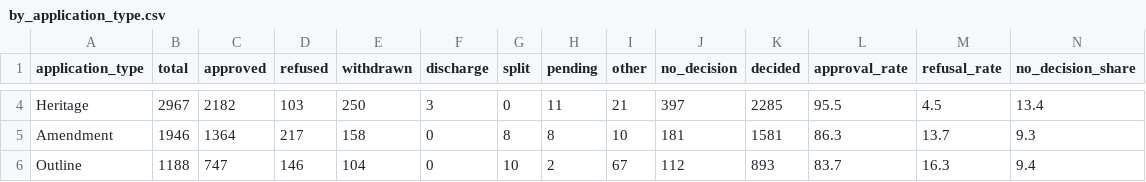
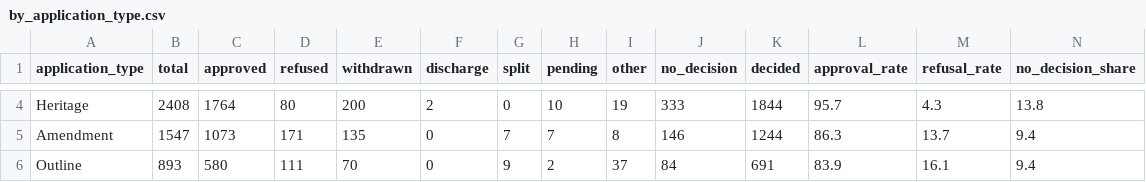
Before and after one commit to simonwisdom/heat-pump-planning-scraping, a CSV file: reports/heat-pump-decisions/by_application_type.csv, drawn as a sheet; only a part is shown, gaps mark what is left out; the diff covers the shown part only; the diff names each change by its address in the sheet, - before the commit and + after, or states it on an @@ line.

```diff
--- a/reports/heat-pump-decisions/by_application_type.csv
+++ b/reports/heat-pump-decisions/by_application_type.csv
-B4 (total): 2967
+B4 (total): 2408
-C4 (approved): 2182
+C4 (approved): 1764
-D4 (refused): 103
+D4 (refused): 80
-E4 (withdrawn): 250
+E4 (withdrawn): 200
-F4 (discharge): 3
+F4 (discharge): 2
-H4 (pending): 11
+H4 (pending): 10
-I4 (other): 21
+I4 (other): 19
-J4 (no_decision): 397
+J4 (no_decision): 333
-K4 (decided): 2285
+K4 (decided): 1844
-L4 (approval_rate): 95.5
+L4 (approval_rate): 95.7
-M4 (refusal_rate): 4.5
+M4 (refusal_rate): 4.3
-N4 (no_decision_share): 13.4
+N4 (no_decision_share): 13.8
-B5 (total): 1946
+B5 (total): 1547
-C5 (approved): 1364
+C5 (approved): 1073
-D5 (refused): 217
+D5 (refused): 171
-E5 (withdrawn): 158
+E5 (withdrawn): 135
-G5 (split): 8
+G5 (split): 7
-H5 (pending): 8
+H5 (pending): 7
-I5 (other): 10
+I5 (other): 8
-J5 (no_decision): 181
+J5 (no_decision): 146
-K5 (decided): 1581
+K5 (decided): 1244
-N5 (no_decision_share): 9.3
+N5 (no_decision_share): 9.4
-B6 (total): 1188
+B6 (total): 893
-C6 (approved): 747
+C6 (approved): 580
-D6 (refused): 146
+D6 (refused): 111
-E6 (withdrawn): 104
+E6 (withdrawn): 70
-G6 (split): 10
+G6 (split): 9
-I6 (other): 67
+I6 (other): 37
-J6 (no_decision): 112
+J6 (no_decision): 84
-K6 (decided): 893
+K6 (decided): 691
-L6 (approval_rate): 83.7
+L6 (approval_rate): 83.9
-M6 (refusal_rate): 16.3
+M6 (refusal_rate): 16.1
```
Also changed, not shown: 40 edited cells elsewhere in this file, reports/heat-pump-decisions/by_council.csv, reports/heat-pump-decisions/by_region.csv, 8 other files.
